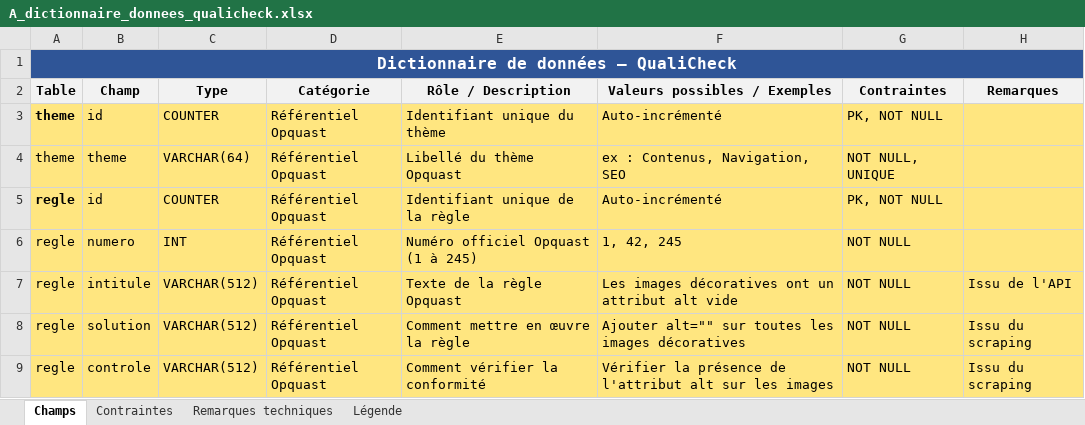
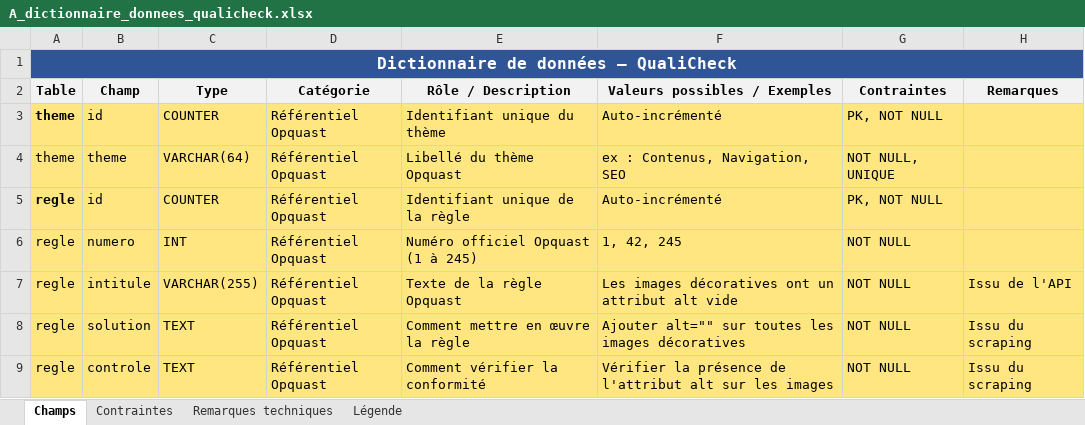
Before and after one commit to wawawaformation/qualicheck, an Excel workbook: conception/1_BDD/A_dictionnaire_donnees_qualicheck.xlsx, sheet Champs, drawn as a sheet; only a part is shown; values as stored, in another font and other column widths than the file's, no borders; the diff covers the shown part only; the diff names each change by its address in the sheet, - before the commit and + after, or states it on an @@ line.

```diff
--- a/conception/1_BDD/A_dictionnaire_donnees_qualicheck.xlsx (sheet Champs)
+++ b/conception/1_BDD/A_dictionnaire_donnees_qualicheck.xlsx (sheet Champs)
-C7 (Type): VARCHAR(512)
+C7 (Type): VARCHAR(255)
-C8:C9 (Type): VARCHAR(512)
+C8:C9 (Type): TEXT
```
Also changed, not shown: 9 edited cells elsewhere in this sheet, sheet Remarques techniques, 8 other files.
